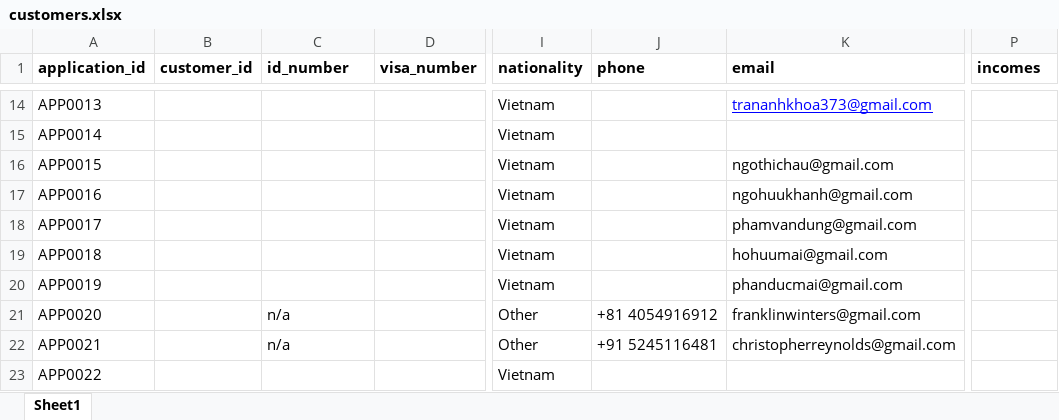
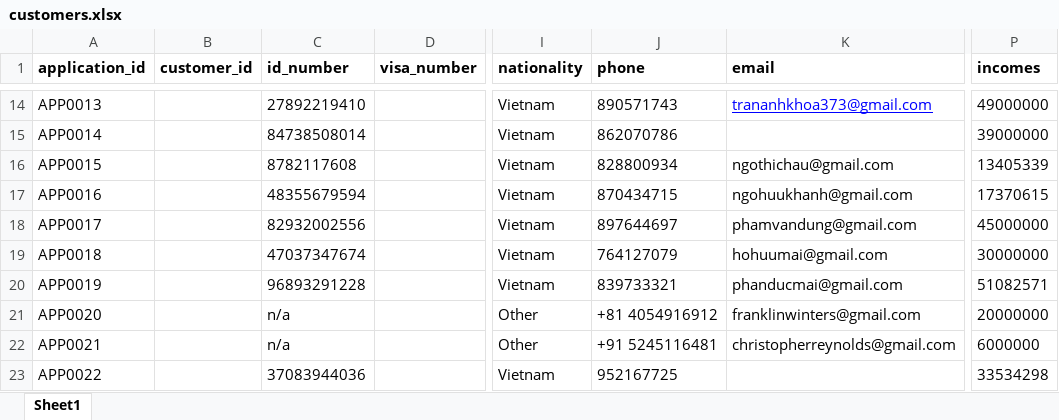
Before and after one commit to anhtqtran/RPA_CreditCardApproval, an Excel workbook: Data/customers.xlsx, sheet Sheet1, drawn as a sheet; only a part is shown, gaps mark what is left out; values as stored, in another font and other column widths than the file's, no borders; the diff covers the shown part only; the diff names each change by its address in the sheet, - before the commit and + after, or states it on an @@ line.

```diff
--- a/Data/customers.xlsx (sheet Sheet1)
+++ b/Data/customers.xlsx (sheet Sheet1)
-C14 (id_number): (empty)
+C14 (id_number): 27892219410
-J14 (phone): (empty)
+J14 (phone): 890571743
-P14 (incomes): (empty)
+P14 (incomes): 49000000
-C15 (id_number): (empty)
+C15 (id_number): 84738508014
-J15 (phone): (empty)
+J15 (phone): 862070786
-P15 (incomes): (empty)
+P15 (incomes): 39000000
-C16 (id_number): (empty)
+C16 (id_number): 8782117608
-J16 (phone): (empty)
+J16 (phone): 828800934
-P16 (incomes): (empty)
+P16 (incomes): 13405339
-C17 (id_number): (empty)
+C17 (id_number): 48355679594
-J17 (phone): (empty)
+J17 (phone): 870434715
-P17 (incomes): (empty)
+P17 (incomes): 17370615
-C18 (id_number): (empty)
+C18 (id_number): 82932002556
-J18 (phone): (empty)
+J18 (phone): 897644697
-P18 (incomes): (empty)
+P18 (incomes): 45000000
-C19 (id_number): (empty)
+C19 (id_number): 47037347674
-J19 (phone): (empty)
+J19 (phone): 764127079
-P19 (incomes): (empty)
+P19 (incomes): 30000000
-C20 (id_number): (empty)
+C20 (id_number): 96893291228
-J20 (phone): (empty)
+J20 (phone): 839733321
-P20 (incomes): (empty)
+P20 (incomes): 51082571
-P21 (incomes): (empty)
+P21 (incomes): 20000000
-P22 (incomes): (empty)
+P22 (incomes): 6000000
-C23 (id_number): (empty)
+C23 (id_number): 37083944036
-J23 (phone): (empty)
+J23 (phone): 952167725
-P23 (incomes): (empty)
+P23 (incomes): 33534298
```
Also changed, not shown: 31 edited cells elsewhere in this sheet.
